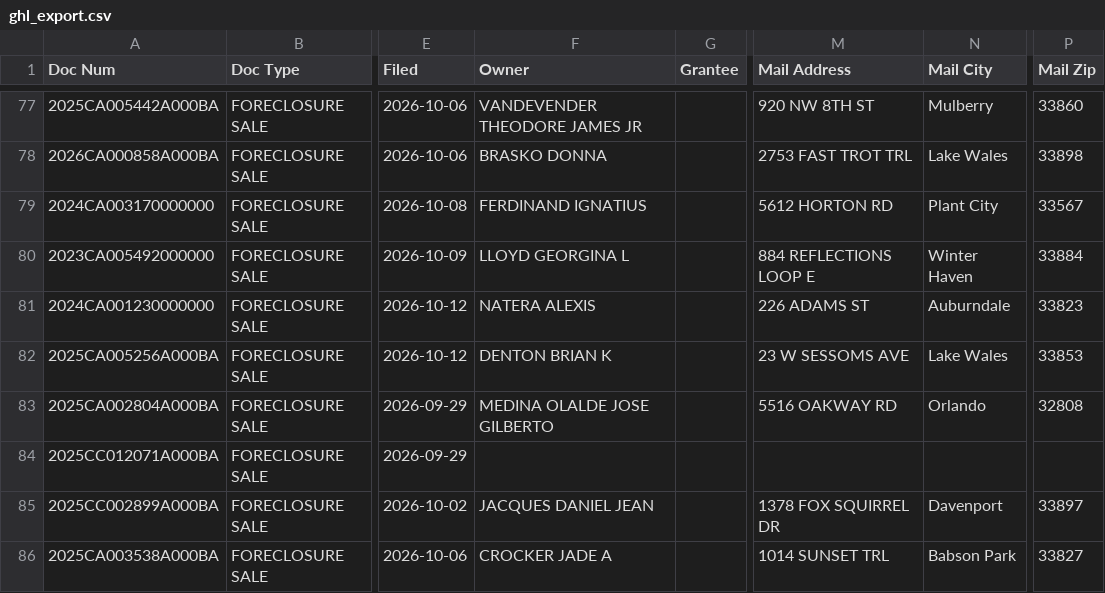
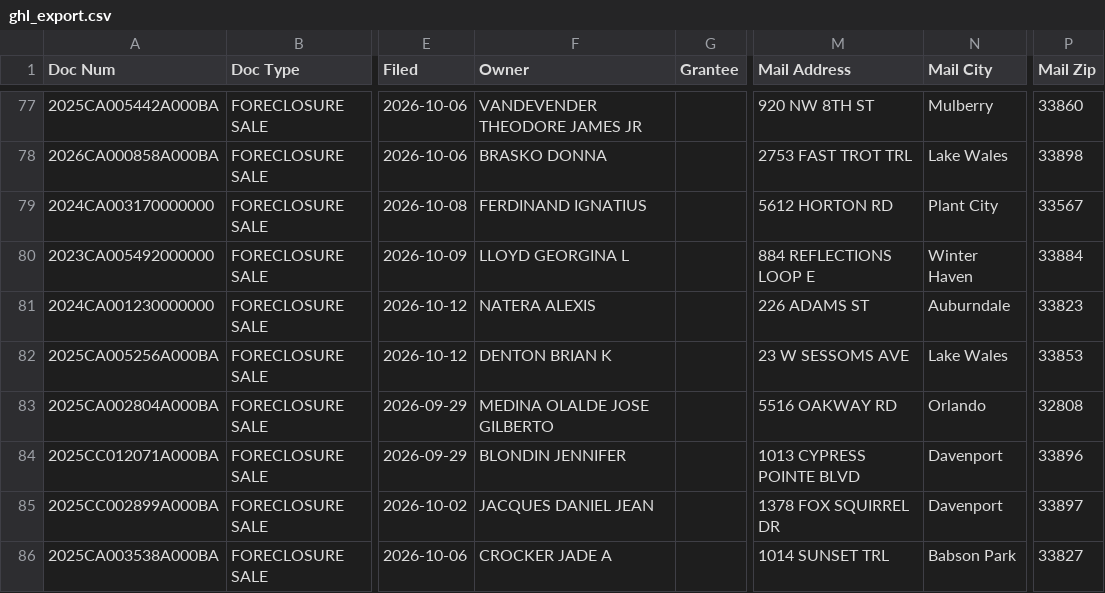
Before and after one commit to Sellmyhousefast247/Polk-leads, a CSV file: data/ghl_export.csv, drawn as a sheet; only a part is shown, gaps mark what is left out; the diff covers the shown part only; the diff names each change by its address in the sheet, - before the commit and + after, or states it on an @@ line.

```diff
--- a/data/ghl_export.csv
+++ b/data/ghl_export.csv
-F84 (Owner): (empty)
+F84 (Owner): BLONDIN JENNIFER
-M84 (Mail Address): (empty)
+M84 (Mail Address): 1013 CYPRESS POINTE BLVD
-N84 (Mail City): (empty)
+N84 (Mail City): Davenport
-P84 (Mail Zip): (empty)
+P84 (Mail Zip): 33896
```
Also changed, not shown: 2 added rows, 2 removed rows, 2 moved rows and 12 edited cells elsewhere in this file, data/skiptrace_export.csv, 3 other files.
